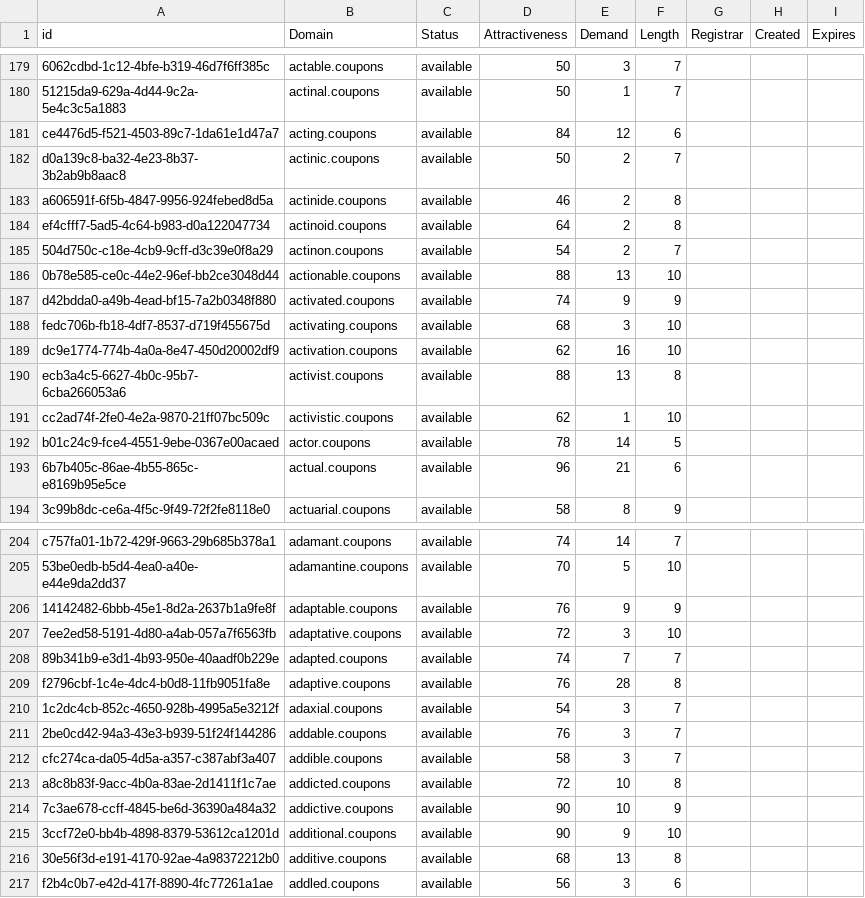
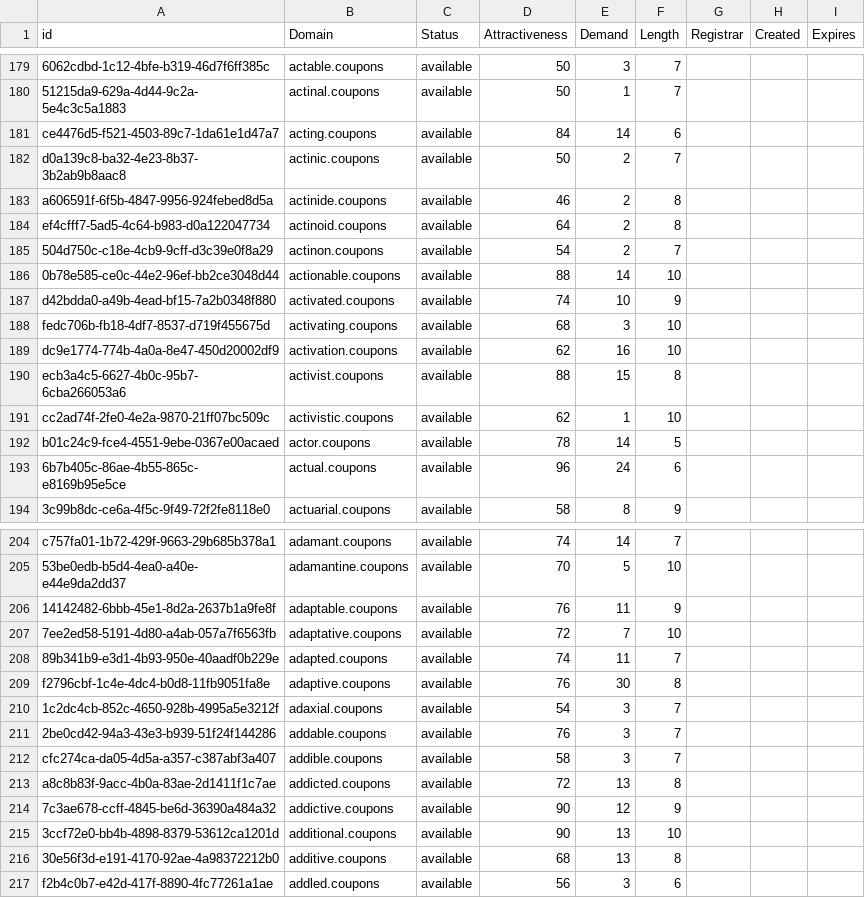
Before and after one commit to UniqueDomains/coupons-oneword-domains, a CSV file: coupons.csv, drawn as a sheet; only a part is shown, gaps mark what is left out; the diff covers the shown part only; the diff names each change by its address in the sheet, - before the commit and + after, or states it on an @@ line.

Commit message:
Domains update

```diff
--- a/coupons.csv
+++ b/coupons.csv
-E181 (Demand): 12
+E181 (Demand): 14
-E186 (Demand): 13
+E186 (Demand): 14
-E187 (Demand): 9
+E187 (Demand): 10
-E190 (Demand): 13
+E190 (Demand): 15
-E193 (Demand): 21
+E193 (Demand): 24
-E206 (Demand): 9
+E206 (Demand): 11
-E207 (Demand): 3
+E207 (Demand): 7
-E208 (Demand): 7
+E208 (Demand): 11
-E209 (Demand): 28
+E209 (Demand): 30
-E213 (Demand): 10
+E213 (Demand): 13
-E214 (Demand): 10
+E214 (Demand): 12
-E215 (Demand): 9
+E215 (Demand): 13
```
Also changed, not shown: 86 edited cells elsewhere in this file, 2 other files.
